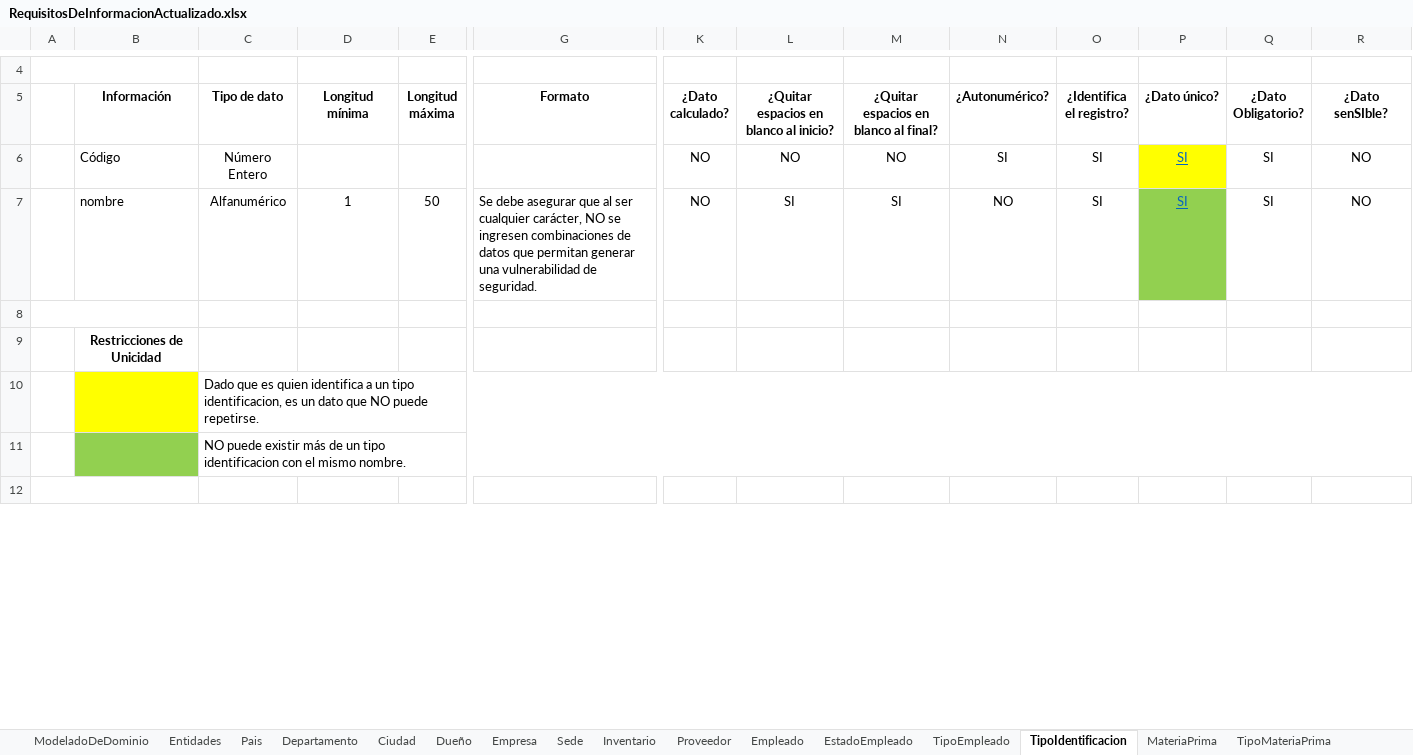
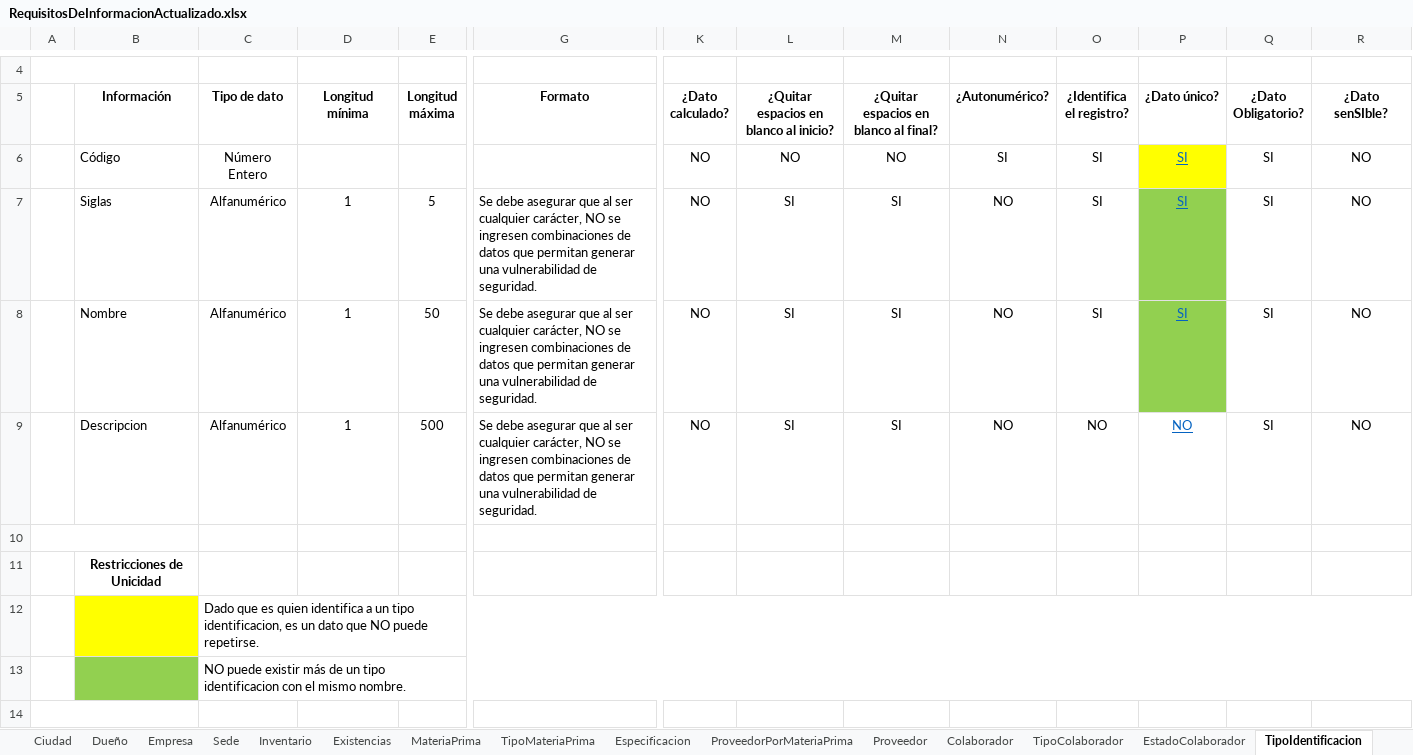
Before and after one commit to juanj01707/Manage-Wood-Documentacion, an Excel workbook: Requisitos ManageWood/RequisitosDeInformacionActualizado.xlsx, sheet TipoIdentificacion, drawn as a sheet; only a part is shown, gaps mark what is left out; values as stored, in another font and other column widths than the file's, no borders; addresses are those after the commit; rows hold the shown columns only; the diff names each change by its address in the sheet, - before the commit and + after, or states it on an @@ line.

Commit message:
Commit Jeronimo 22/03
Simulacion de datos, requisitos de informacion y modelo de dominio actualizados

```diff
--- a/Requisitos ManageWood/RequisitosDeInformacionActualizado.xlsx (sheet TipoIdentificacion)
+++ b/Requisitos ManageWood/RequisitosDeInformacionActualizado.xlsx (sheet TipoIdentificacion)
-sheet tab: Empleado
+sheet tab: Colaborador
-sheet tab: EstadoEmpleado
+sheet tab: EstadoColaborador
-sheet tab: TipoEmpleado
+sheet tab: TipoColaborador
+sheet tab: Existencias
+sheet tab: ProveedorPorMateriaPrima
@@ sheet tab order changed: Ciudad | Dueño | Empresa | Sede | Inventario | Existencias | MateriaPrima | TipoMateriaPrima | Especificacion | ProveedorPorMateriaPrima | Proveedor | Colaborador | TipoColaborador | EstadoColaborador | TipoIdentificacion @@
+row 7:  | Siglas | Alfanumérico | 1 | 5 | Se debe asegurar que al ser cualquier carácter, NO se ingresen combinaciones de datos que permitan generar una vulnerabilidad de seguridad. | NO | SI | SI | NO | SI | SI | SI | NO
-B8 (Información): nombre
+B8 (Información): Nombre
+row 9:  | Descripcion | Alfanumérico | 1 | 500 | Se debe asegurar que al ser cualquier carácter, NO se ingresen combinaciones de datos que permitan generar una vulnerabilidad de seguridad. | NO | SI | SI | NO | NO | NO | SI | NO
```
Also changed, not shown: sheet Cotizacion, sheet Proveedor, sheet TipoCotizacion, sheet Entidades, sheet Colaborador, sheet Empresa, 4 more sheets, other sheet tabs, hidden cells, charts or pictures, 4 other files.
